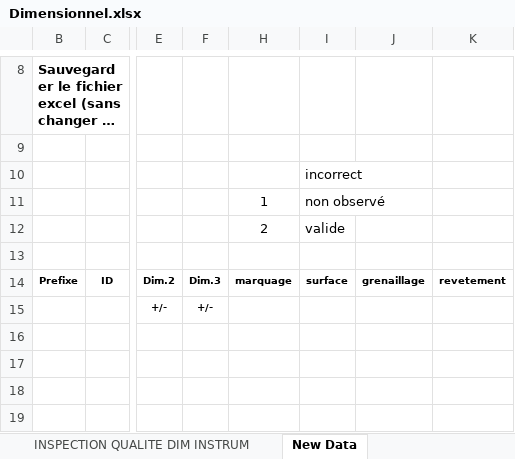
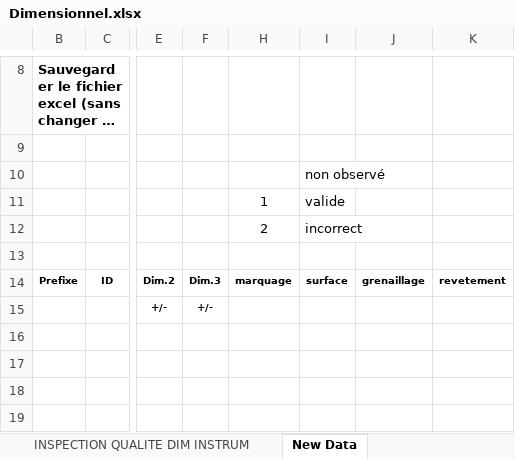
Before and after one commit to DorinnB/GPM-66, an Excel workbook: lib/PHPExcel/templates/Dimensionnel.xlsx, sheet New Data, drawn as a sheet; only a part is shown, gaps mark what is left out; long unchanged cells end in …; values as stored, in another font and other column widths than the file's, no borders; conditional formats not drawn; the diff names each change by its address in the sheet, - before the commit and + after, or states it on an @@ line.

```diff
--- a/lib/PHPExcel/templates/Dimensionnel.xlsx (sheet New Data)
+++ b/lib/PHPExcel/templates/Dimensionnel.xlsx (sheet New Data)
-I10: incorrect
+I10: non observé
-I11: non observé
+I11: valide
-I12: valide
+I12: incorrect
```
Also changed, not shown: 10 other files.
